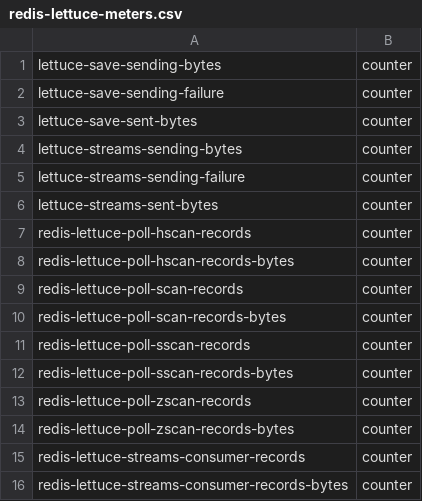
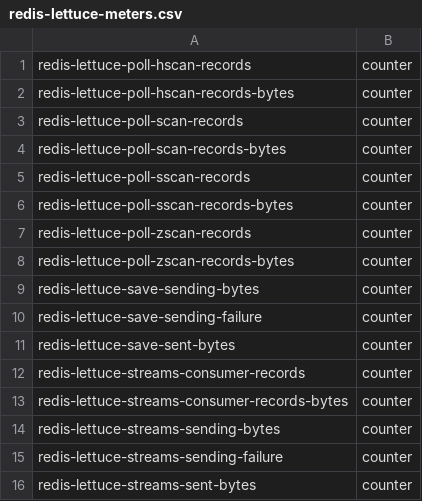
Before and after one commit to qalipsis/qalipsis-plugin-redis-lettuce, a CSV file: redis-lettuce/src/main/resources/META-INF/services/qalipsis/redis-lettuce-meters.csv, drawn as a sheet; removed rows and columns are numbered as before the commit, all else as after; the diff names each change by its address in the sheet, - before the commit and + after, or states it on an @@ line.

```diff
--- a/redis-lettuce/src/main/resources/META-INF/services/qalipsis/redis-lettuce-meters.csv
+++ b/redis-lettuce/src/main/resources/META-INF/services/qalipsis/redis-lettuce-meters.csv
-row 1: lettuce-save-sending-bytes | counter
-row 2: lettuce-save-sending-failure | counter
-row 3: lettuce-save-sent-bytes | counter
-row 4: lettuce-streams-sending-bytes | counter
-row 5: lettuce-streams-sending-failure | counter
-row 6: lettuce-streams-sent-bytes | counter
+row 9: redis-lettuce-save-sending-bytes | counter
+row 10: redis-lettuce-save-sending-failure | counter
+row 11: redis-lettuce-save-sent-bytes | counter
+row 14: redis-lettuce-streams-sending-bytes | counter
+row 15: redis-lettuce-streams-sending-failure | counter
+row 16: redis-lettuce-streams-sent-bytes | counter
```
Also changed, not shown: redis-lettuce/src/main/resources/META-INF/services/qalipsis/redis-lettuce-events.csv, 10 other files.
